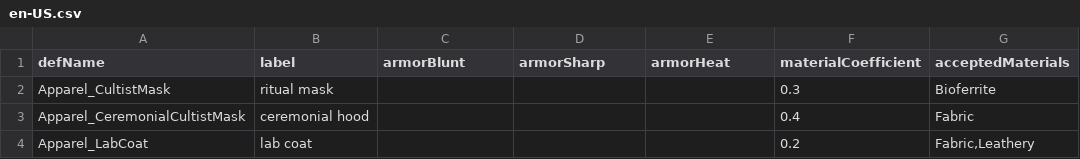
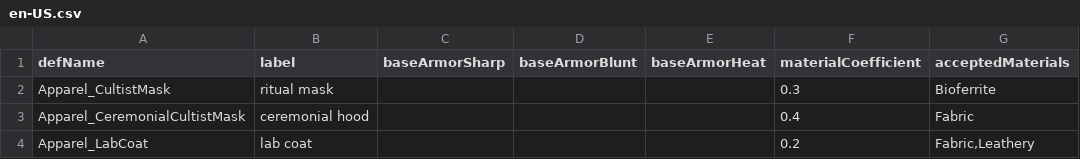
Before and after one commit to Laurence-042/rimworld-ordinatus-calculi, a CSV file: public/data/apparel/Anomaly/en-US.csv, drawn as a sheet; only a part is shown; the diff names each change by its address in the sheet, - before the commit and + after, or states it on an @@ line.

Commit message:
Refactor armor data structure and calculations
- Updated armor CSV files to replace armor attributes with base armor attributes (baseArmorSharp, baseArmorBlunt, baseArmorHeat).
- Modified the ArmorCalculator component to use base armor values instead of the previous armor attributes.
- Adjusted armor calculation logic to incorporate base armor values and material coefficients.
- Updated localization files to include new base armor labels.
- Refactored armor-related types and interfaces to reflect changes in armor attributes.
- Ensured compatibility with existing functionality while enhancing clarity and maintainability of the armor system.

```diff
--- a/public/data/apparel/Anomaly/en-US.csv
+++ b/public/data/apparel/Anomaly/en-US.csv
-C1: armorBlunt
+C1: baseArmorSharp
-D1: armorSharp
+D1: baseArmorBlunt
-E1: armorHeat
+E1: baseArmorHeat
```
Also changed, not shown: public/data/apparel/Anomaly/zh-CN.csv, public/data/apparel/Biotech/en-US.csv, 17 other files.
